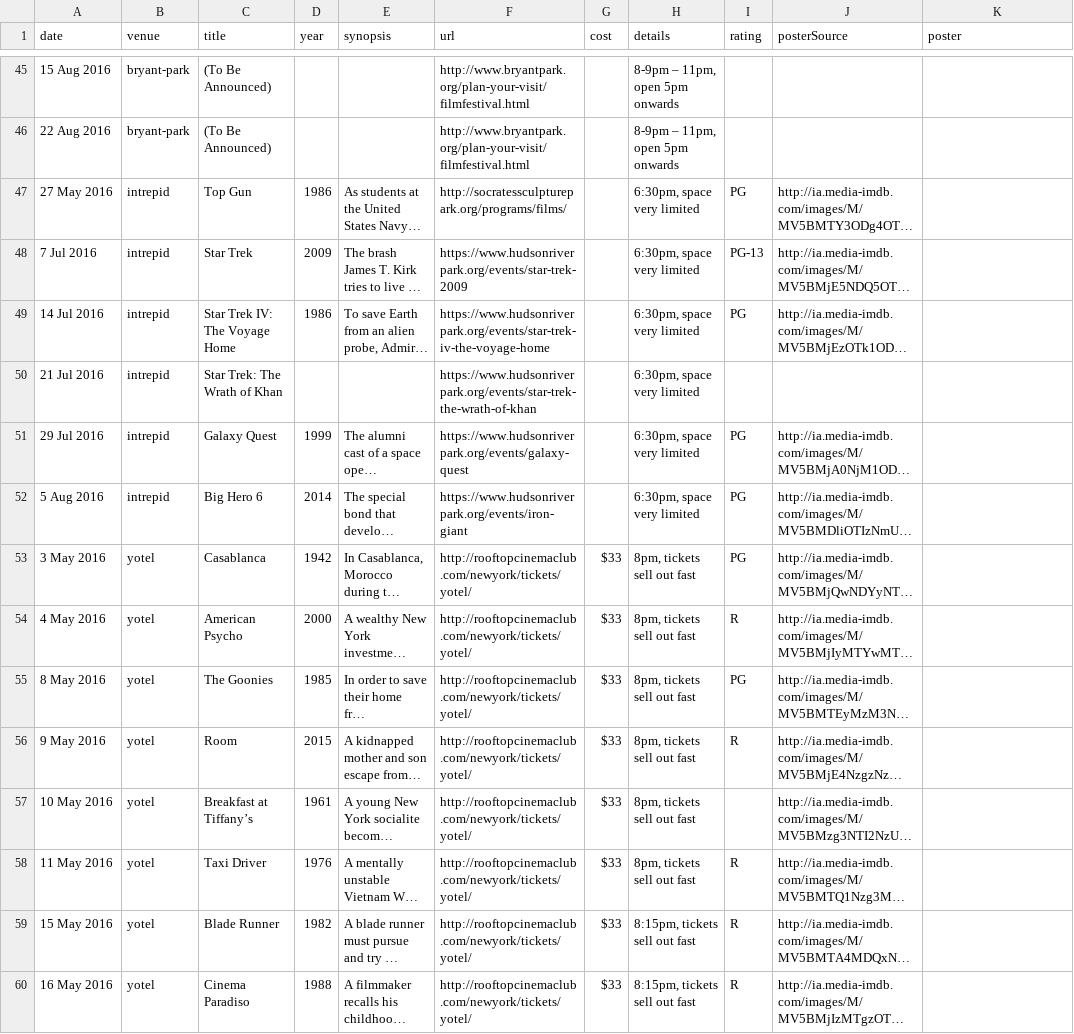
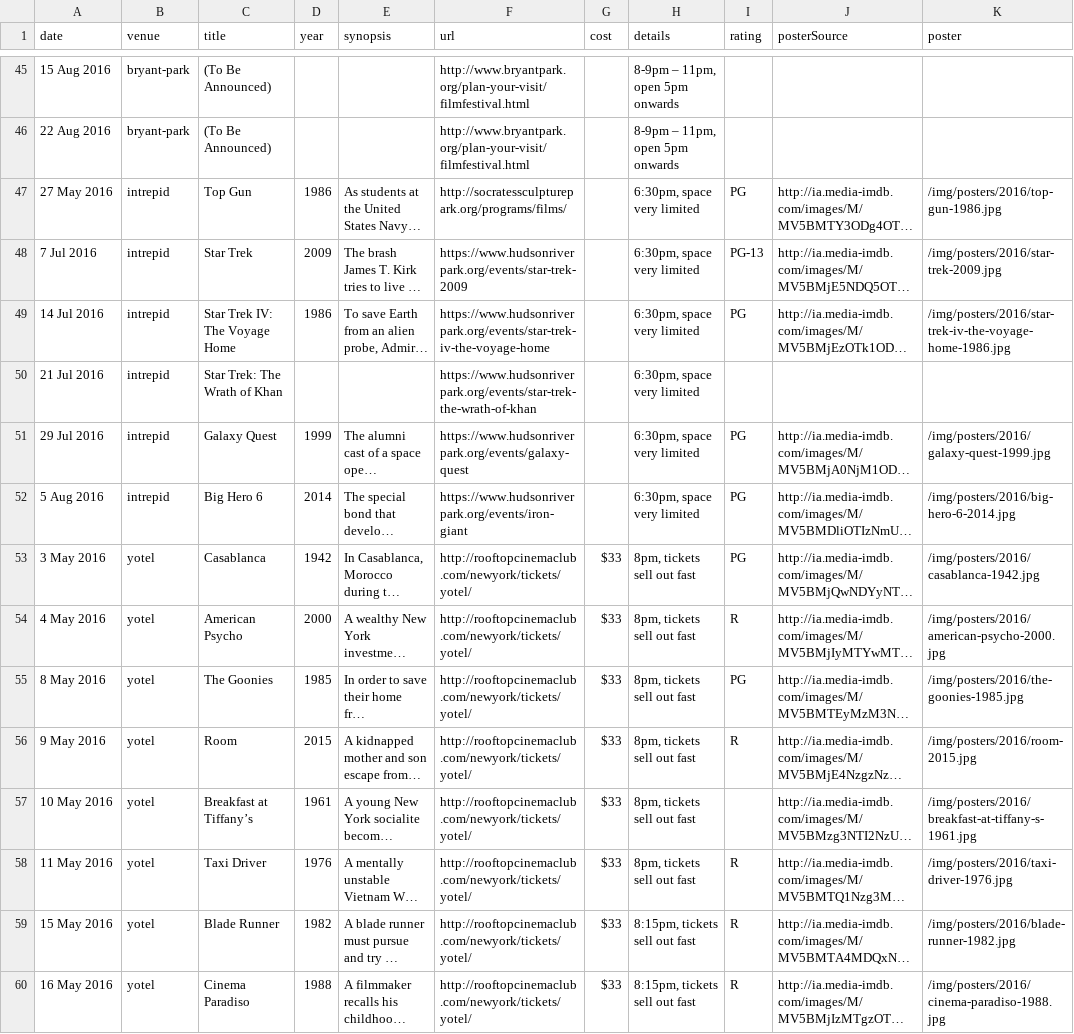
Before and after one commit to adamaveray/summermovies, a CSV file: data/2016/movies.csv, drawn as a sheet; only a part is shown, gaps mark what is left out; long unchanged cells end in …; the diff covers the shown part only; the diff names each change by its address in the sheet, - before the commit and + after, or states it on an @@ line.

Commit message:
Added movie posters

```diff
--- a/data/2016/movies.csv
+++ b/data/2016/movies.csv
-K47 (poster): (empty)
+K47 (poster): /img/posters/2016/top-gun-1986.jpg
-K48 (poster): (empty)
+K48 (poster): /img/posters/2016/star-trek-2009.jpg
-K49 (poster): (empty)
+K49 (poster): /img/posters/2016/star-trek-iv-the-voyage-home-1986.jpg
-K51 (poster): (empty)
+K51 (poster): /img/posters/2016/galaxy-quest-1999.jpg
-K52 (poster): (empty)
+K52 (poster): /img/posters/2016/big-hero-6-2014.jpg
-K53 (poster): (empty)
+K53 (poster): /img/posters/2016/casablanca-1942.jpg
-K54 (poster): (empty)
+K54 (poster): /img/posters/2016/american-psycho-2000.jpg
-K55 (poster): (empty)
+K55 (poster): /img/posters/2016/the-goonies-1985.jpg
-K56 (poster): (empty)
+K56 (poster): /img/posters/2016/room-2015.jpg
-K57 (poster): (empty)
+K57 (poster): /img/posters/2016/breakfast-at-tiffany-s-1961.jpg
-K58 (poster): (empty)
+K58 (poster): /img/posters/2016/taxi-driver-1976.jpg
-K59 (poster): (empty)
+K59 (poster): /img/posters/2016/blade-runner-1982.jpg
-K60 (poster): (empty)
+K60 (poster): /img/posters/2016/cinema-paradiso-1988.jpg
```
Also changed, not shown: 42 edited cells elsewhere in this file, 53 other files.
